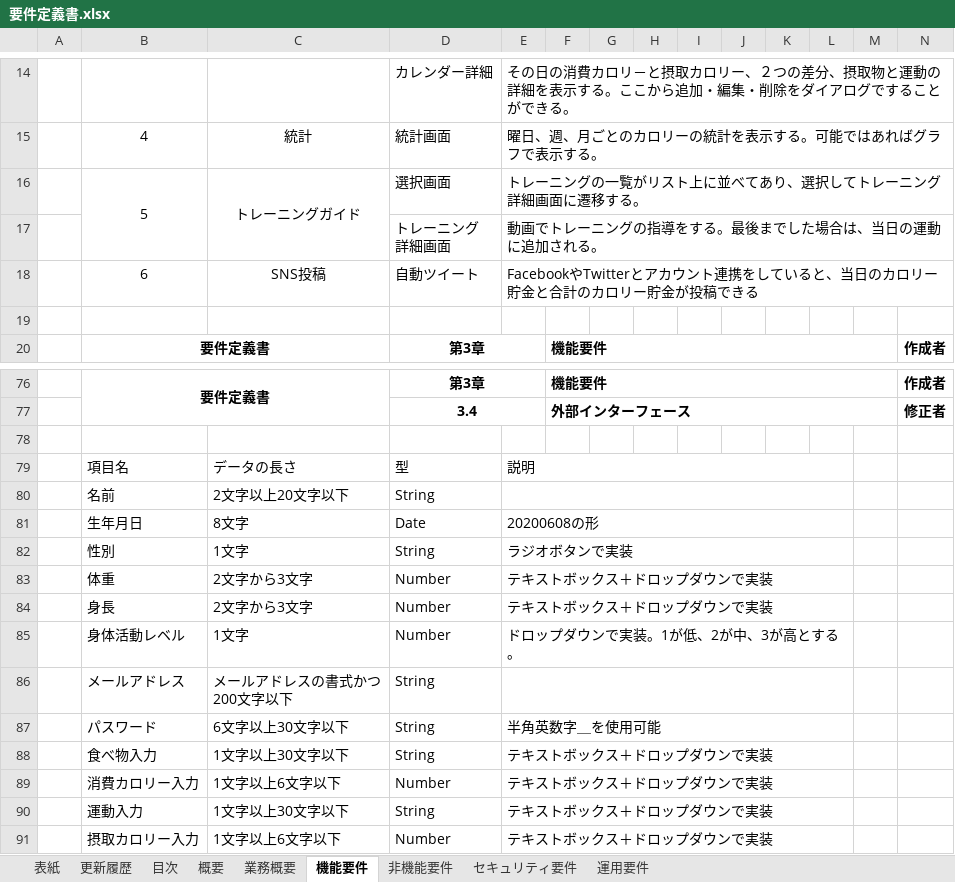
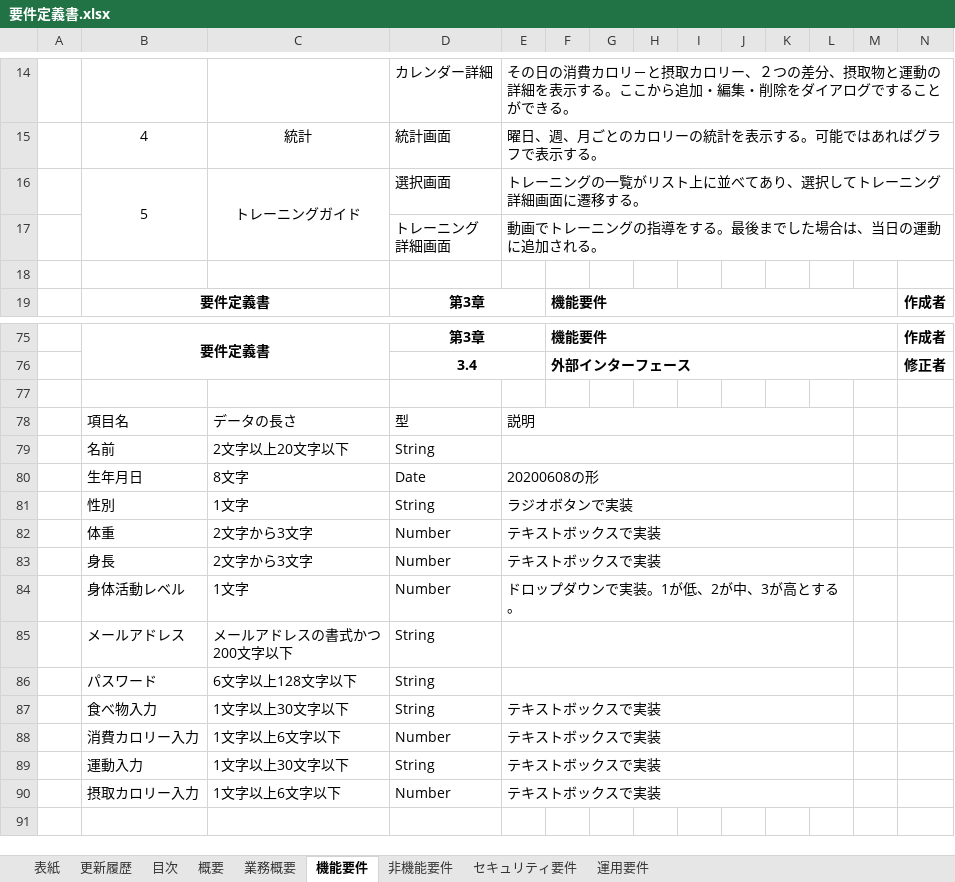
Before and after one commit to ASO1701028/acsysproject, an Excel workbook: 設計書/要件定義書.xlsx, sheet 機能要件, drawn as a sheet; only a part is shown, gaps mark what is left out; values as stored, in another font and other column widths than the file's, no borders; removed rows and columns are numbered as before the commit, all else as after; rows hold the shown columns only; the diff names each change by its address in the sheet, - before the commit and + after, or states it on an @@ line.

```diff
--- a/設計書/要件定義書.xlsx (sheet 機能要件)
+++ b/設計書/要件定義書.xlsx (sheet 機能要件)
-row 18:  | 6 | SNS投稿 | 自動ツイート | FacebookやTwitterとアカウント連携をしていると、当日のカロリー貯金と合計のカロリー貯金が投稿できる
-E82:E83: テキストボックス＋ドロップダウンで実装
+E82:E83: テキストボックスで実装
-C86: 6文字以上30文字以下
+C86: 6文字以上128文字以下
-E86: 半角英数字＿を使用可能
+E86: (empty)
-E87:E90: テキストボックス＋ドロップダウンで実装
+E87:E90: テキストボックスで実装
```
Also changed, not shown: sheet 業務概要, sheet 概要, sheet 非機能要件, sheet 表紙, charts or pictures, 2 other files.
